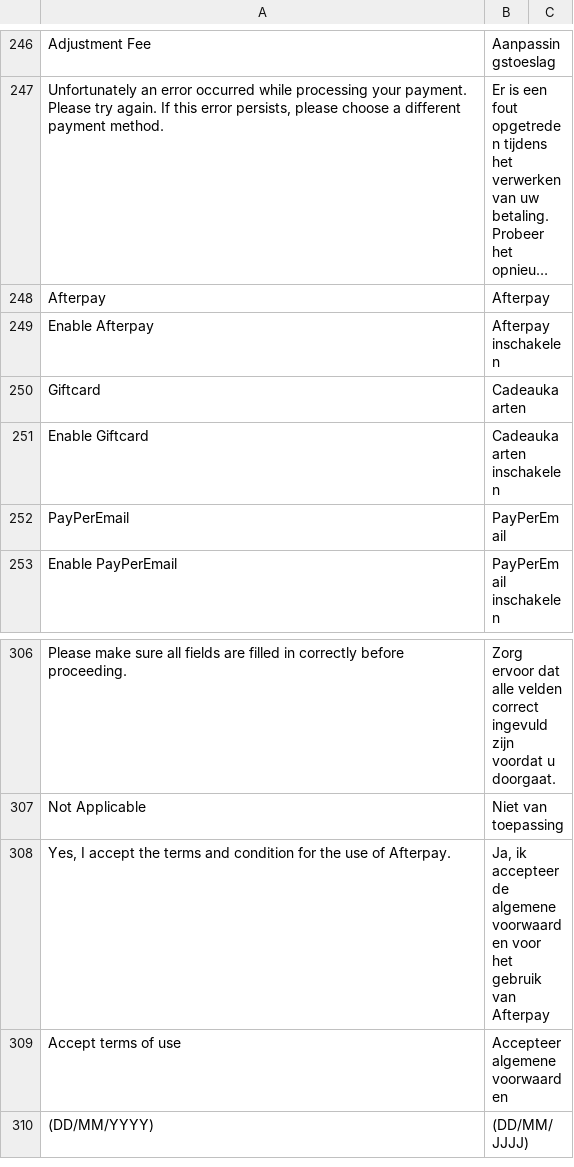
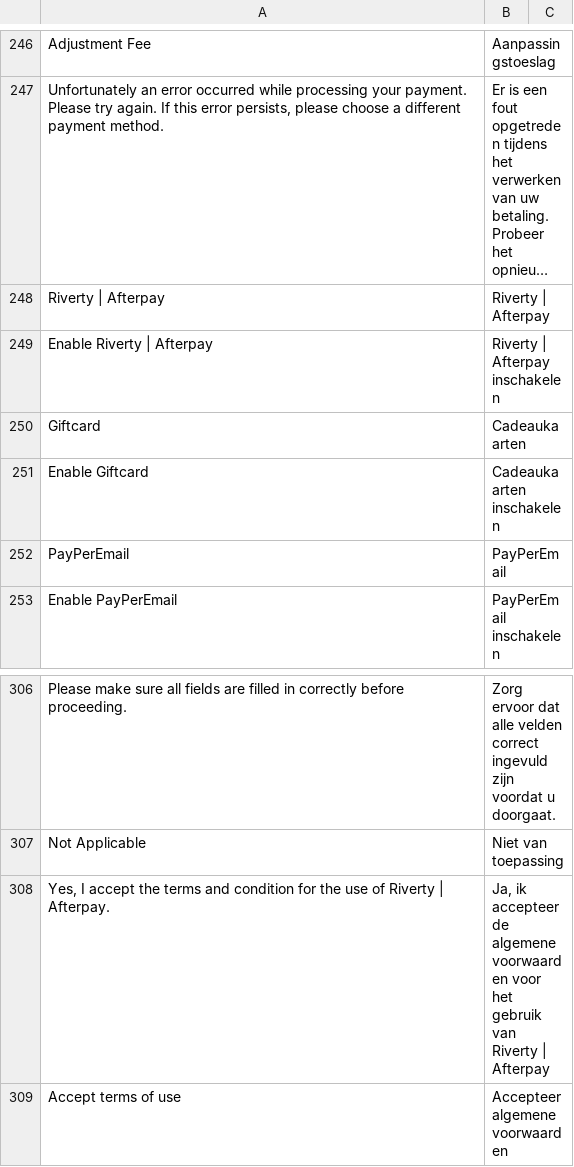
Before and after one commit to jissereitsma/buckaroo-magento2, a CSV file: i18n/nl_NL.csv, drawn as a sheet; only a part is shown, gaps mark what is left out; the shorter side is filled out with more unchanged rows; long unchanged cells end in …; removed rows and columns are numbered as before the commit, all else as after; the diff names each change by its address in the sheet, - before the commit and + after, or states it on an @@ line.

```diff
--- a/i18n/nl_NL.csv
+++ b/i18n/nl_NL.csv
-row 248: Afterpay | Afterpay
-row 249: Enable Afterpay | Afterpay inschakelen
+row 248: Riverty | Afterpay | Riverty | Afterpay
+row 249: Enable Riverty | Afterpay | Riverty | Afterpay inschakelen
-A308: …use of Afterpay.
+A308: …use of Riverty | Afterpay.
-B308: …gebruik van Afterpay
+B308: …gebruik van Riverty | Afterpay
```
Also changed, not shown: i18n/de_DE.csv, i18n/fr_FR.csv, 12 other files.
